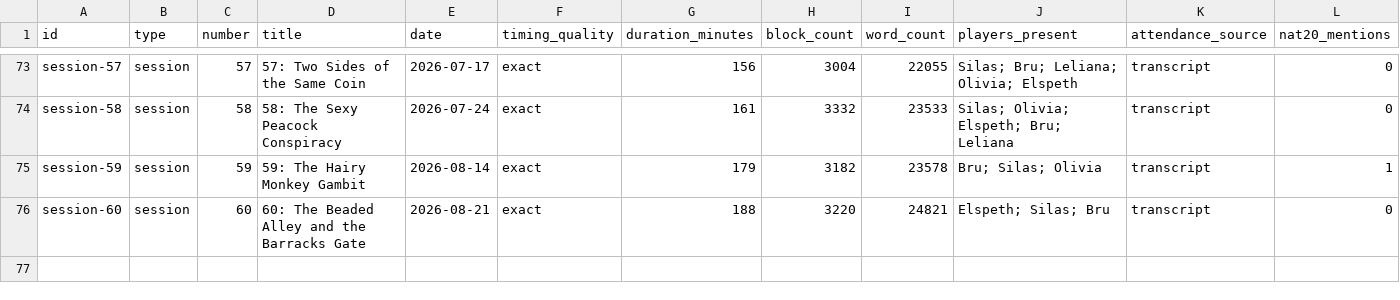
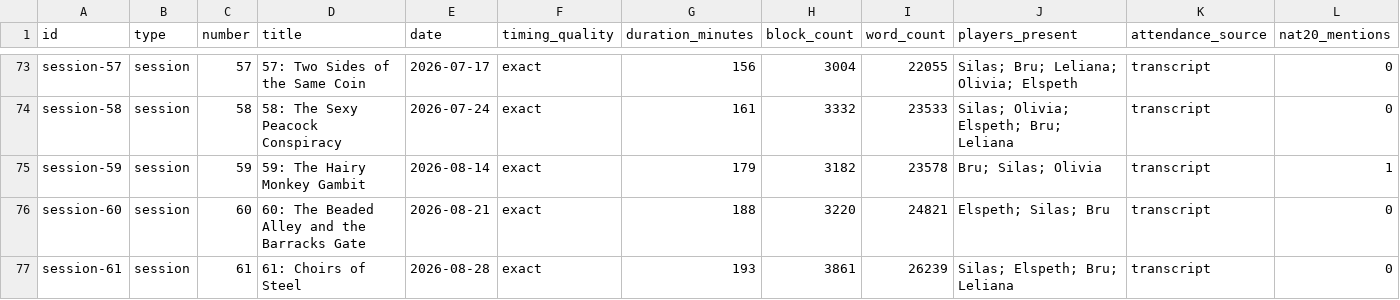
Before and after one commit to justin-hale/moonfall-docs, a CSV file: static/data/session-stats.csv, drawn as a sheet; only a part is shown, gaps mark what is left out; rows hold the shown columns only; the diff names each change by its address in the sheet, - before the commit and + after, or states it on an @@ line.

```diff
--- a/static/data/session-stats.csv
+++ b/static/data/session-stats.csv
+row 77: session-61 | session | 61 | 61: Choirs of Steel | 2026-08-28 | exact | 193 | 3861 | 26239 | Silas; Elspeth; Bru; Leliana | transcript | 0
```
Also changed, not shown: 8 other files.
